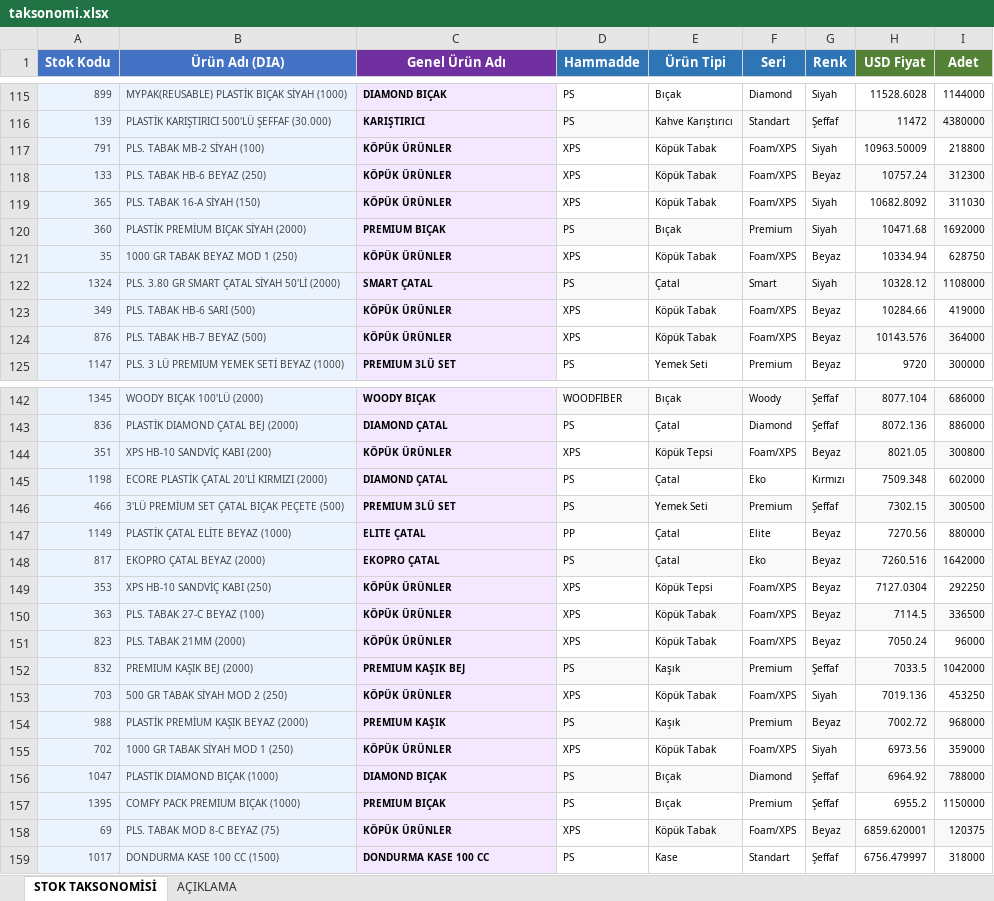
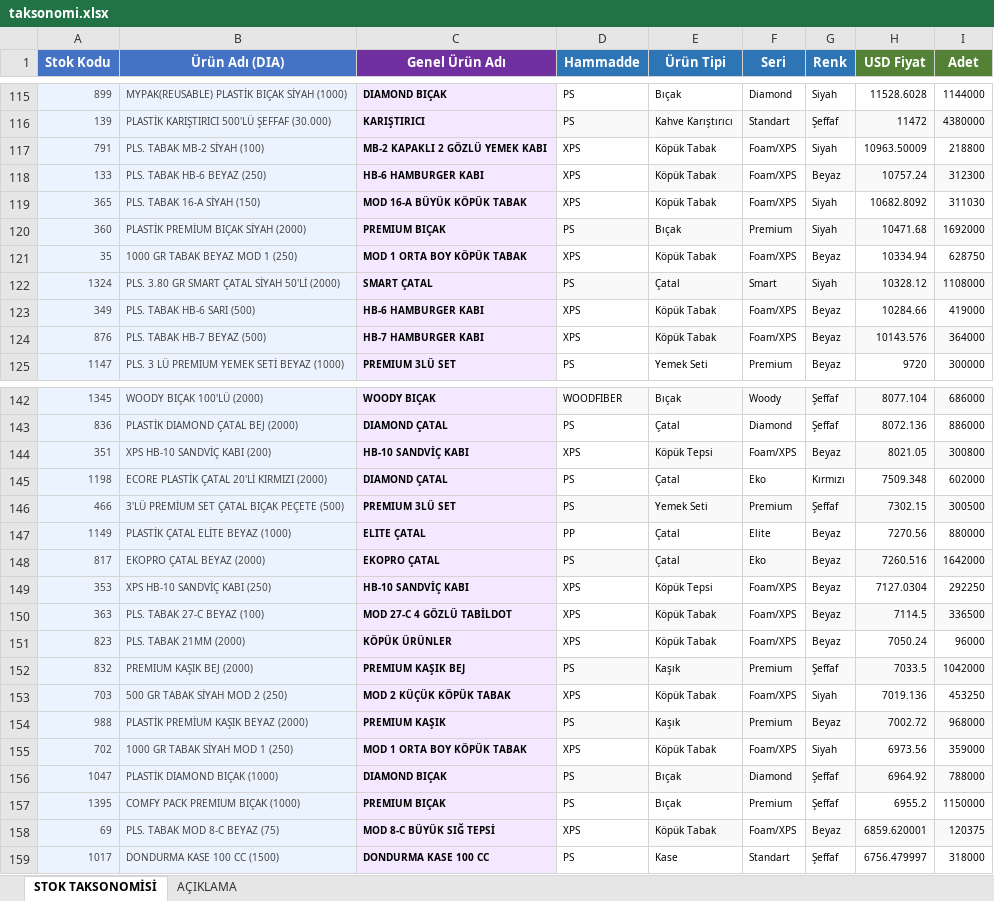
Before and after one commit to suhedaguul-arch/SUHEDA, an Excel workbook: data/taksonomi.xlsx, sheet STOK TAKSONOMİSİ, drawn as a sheet; only a part is shown, gaps mark what is left out; values as stored, in another font and other column widths than the file's, no borders; the diff covers the shown part only; the diff names each change by its address in the sheet, - before the commit and + after, or states it on an @@ line.

```diff
--- a/data/taksonomi.xlsx (sheet STOK TAKSONOMİSİ)
+++ b/data/taksonomi.xlsx (sheet STOK TAKSONOMİSİ)
-C117 (Genel Ürün Adı): KÖPÜK ÜRÜNLER
+C117 (Genel Ürün Adı): MB-2 KAPAKLI 2 GÖZLÜ YEMEK KABI
-C118 (Genel Ürün Adı): KÖPÜK ÜRÜNLER
+C118 (Genel Ürün Adı): HB-6 HAMBURGER KABI
-C119 (Genel Ürün Adı): KÖPÜK ÜRÜNLER
+C119 (Genel Ürün Adı): MOD 16-A BÜYÜK KÖPÜK TABAK
-C121 (Genel Ürün Adı): KÖPÜK ÜRÜNLER
+C121 (Genel Ürün Adı): MOD 1 ORTA BOY KÖPÜK TABAK
-C123 (Genel Ürün Adı): KÖPÜK ÜRÜNLER
+C123 (Genel Ürün Adı): HB-6 HAMBURGER KABI
-C124 (Genel Ürün Adı): KÖPÜK ÜRÜNLER
+C124 (Genel Ürün Adı): HB-7 HAMBURGER KABI
-C144 (Genel Ürün Adı): KÖPÜK ÜRÜNLER
+C144 (Genel Ürün Adı): HB-10 SANDVİÇ KABI
-C149 (Genel Ürün Adı): KÖPÜK ÜRÜNLER
+C149 (Genel Ürün Adı): HB-10 SANDVİÇ KABI
-C150 (Genel Ürün Adı): KÖPÜK ÜRÜNLER
+C150 (Genel Ürün Adı): MOD 27-C 4 GÖZLÜ TABİLDOT
-C153 (Genel Ürün Adı): KÖPÜK ÜRÜNLER
+C153 (Genel Ürün Adı): MOD 2 KÜÇÜK KÖPÜK TABAK
-C155 (Genel Ürün Adı): KÖPÜK ÜRÜNLER
+C155 (Genel Ürün Adı): MOD 1 ORTA BOY KÖPÜK TABAK
-C158 (Genel Ürün Adı): KÖPÜK ÜRÜNLER
+C158 (Genel Ürün Adı): MOD 8-C BÜYÜK SIĞ TEPSİ
```
Also changed, not shown: 44 edited cells elsewhere in this sheet, 3 other files.
